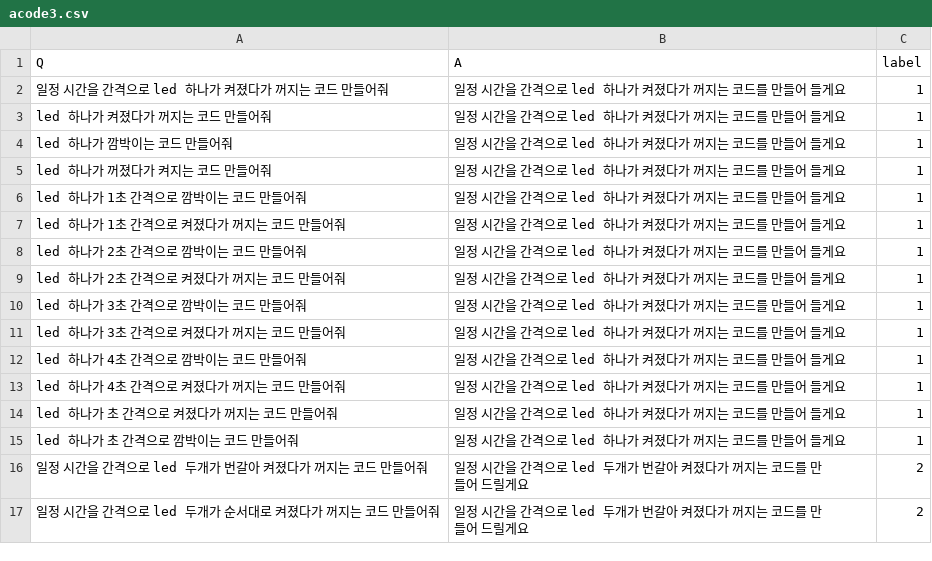
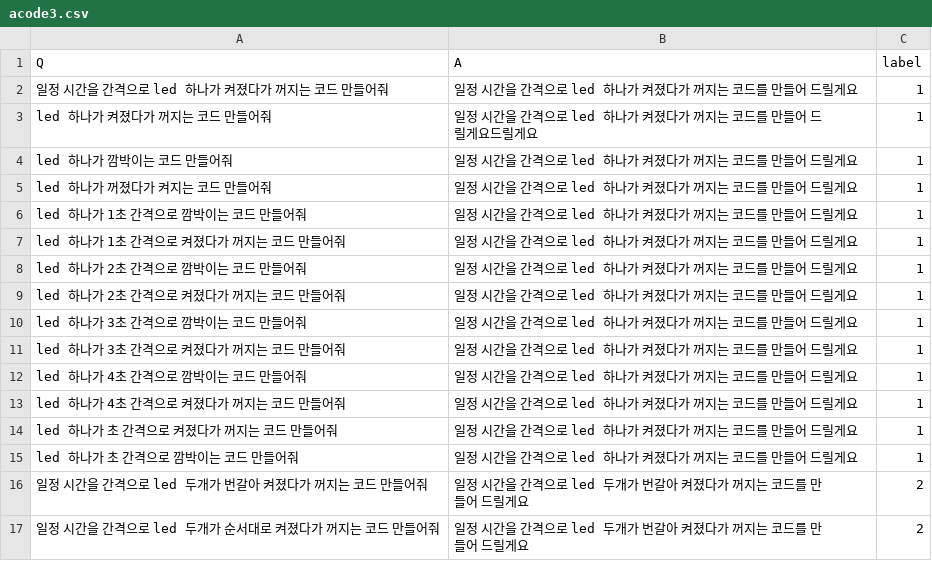
Before and after one commit to proxima1619/proxima1619, a CSV file: acode3.csv, drawn as a sheet; only a part is shown.

Commit message:
Update acode3.csv

```diff
--- a/acode3.csv
+++ b/acode3.csv
@@ -1,16 +1,16 @@
 Q,A,label
-"일정 시간을 간격으로 led 하나가 켜졌다가 꺼지는 코드 만들어줘",일정 시간을 간격으로 led 하나가 켜졌다가 꺼지는 코드를 만들어 들게요,1
-"led 하나가 켜졌다가 꺼지는 코드 만들어줘",일정 시간을 간격으로 led 하나가 켜졌다가 꺼지는 코드를 만들어 들게요,1
-"led 하나가 깜박이는 코드 만들어줘",일정 시간을 간격으로 led 하나가 켜졌다가 꺼지는 코드를 만들어 들게요,1
-"led 하나가 꺼졌다가 켜지는 코드 만들어줘",일정 시간을 간격으로 led 하나가 켜졌다가 꺼지는 코드를 만들어 들게요,1
-"led 하나가 1초 간격으로 깜박이는 코드 만들어줘",일정 시간을 간격으로 led 하나가 켜졌다가 꺼지는 코드를 만들어 들게요,1
-"led 하나가 1초 간격으로 켜졌다가 꺼지는 코드 만들어줘",일정 시간을 간격으로 led 하나가 켜졌다가 꺼지는 코드를 만들어 들게요,1
-"led 하나가 2초 간격으로 깜박이는 코드 만들어줘",일정 시간을 간격으로 led 하나가 켜졌다가 꺼지는 코드를 만들어 들게요,1
-"led 하나가 2초 간격으로 켜졌다가 꺼지는 코드 만들어줘",일정 시간을 간격으로 led 하나가 켜졌다가 꺼지는 코드를 만들어 들게요,1
-"led 하나가 3초 간격으로 깜박이는 코드 만들어줘",일정 시간을 간격으로 led 하나가 켜졌다가 꺼지는 코드를 만들어 들게요,1
-"led 하나가 3초 간격으로 켜졌다가 꺼지는 코드 만들어줘",일정 시간을 간격으로 led 하나가 켜졌다가 꺼지는 코드를 만들어 들게요,1
-"led 하나가 4초 간격으로 깜박이는 코드 만들어줘",일정 시간을 간격으로 led 하나가 켜졌다가 꺼지는 코드를 만들어 들게요,1
-"led 하나가 4초 간격으로 켜졌다가 꺼지는 코드 만들어줘",일정 시간을 간격으로 led 하나가 켜졌다가 꺼지는 코드를 만들어 들게요,1
-"led 하나가 초 간격으로 켜졌다가 꺼지는 코드 만들어줘",일정 시간을 간격으로 led 하나가 켜졌다가 꺼지는 코드를 만들어 들게요,1
-"led 하나가 초 간격으로 깜박이는 코드 만들어줘",일정 시간을 간격으로 led 하나가 켜졌다가 꺼지는 코드를 만들어 들게요,1
+"일정 시간을 간격으로 led 하나가 켜졌다가 꺼지는 코드 만들어줘",일정 시간을 간격으로 led 하나가 켜졌다가 꺼지는 코드를 만들어 드릴게요,1
+"led 하나가 켜졌다가 꺼지는 코드 만들어줘",일정 시간을 간격으로 led 하나가 켜졌다가 꺼지는 코드를 만들어 드릴게요드릴게요,1
+"led 하나가 깜박이는 코드 만들어줘",일정 시간을 간격으로 led 하나가 켜졌다가 꺼지는 코드를 만들어 드릴게요,1
+"led 하나가 꺼졌다가 켜지는 코드 만들어줘",일정 시간을 간격으로 led 하나가 켜졌다가 꺼지는 코드를 만들어 드릴게요,1
+"led 하나가 1초 간격으로 깜박이는 코드 만들어줘",일정 시간을 간격으로 led 하나가 켜졌다가 꺼지는 코드를 만들어 드릴게요,1
+"led 하나가 1초 간격으로 켜졌다가 꺼지는 코드 만들어줘",일정 시간을 간격으로 led 하나가 켜졌다가 꺼지는 코드를 만들어 드릴게요,1
+"led 하나가 2초 간격으로 깜박이는 코드 만들어줘",일정 시간을 간격으로 led 하나가 켜졌다가 꺼지는 코드를 만들어 드릴게요,1
+"led 하나가 2초 간격으로 켜졌다가 꺼지는 코드 만들어줘",일정 시간을 간격으로 led 하나가 켜졌다가 꺼지는 코드를 만들어 드릴게요,1
+"led 하나가 3초 간격으로 깜박이는 코드 만들어줘",일정 시간을 간격으로 led 하나가 켜졌다가 꺼지는 코드를 만들어 드릴게요,1
+"led 하나가 3초 간격으로 켜졌다가 꺼지는 코드 만들어줘",일정 시간을 간격으로 led 하나가 켜졌다가 꺼지는 코드를 만들어 드릴게요,1
+"led 하나가 4초 간격으로 깜박이는 코드 만들어줘",일정 시간을 간격으로 led 하나가 켜졌다가 꺼지는 코드를 만들어 드릴게요,1
+"led 하나가 4초 간격으로 켜졌다가 꺼지는 코드 만들어줘",일정 시간을 간격으로 led 하나가 켜졌다가 꺼지는 코드를 만들어 드릴게요,1
+"led 하나가 초 간격으로 켜졌다가 꺼지는 코드 만들어줘",일정 시간을 간격으로 led 하나가 켜졌다가 꺼지는 코드를 만들어 드릴게요,1
+"led 하나가 초 간격으로 깜박이는 코드 만들어줘",일정 시간을 간격으로 led 하나가 켜졌다가 꺼지는 코드를 만들어 드릴게요,1
 "일정 시간을 간격으로 led 두개가 번갈아 켜졌다가 꺼지는 코드 만들어줘",일정 시간을 간격으로 led 두개가 번갈아 켜졌다가 꺼지는 코드를 만들어 드릴게요,2
```
